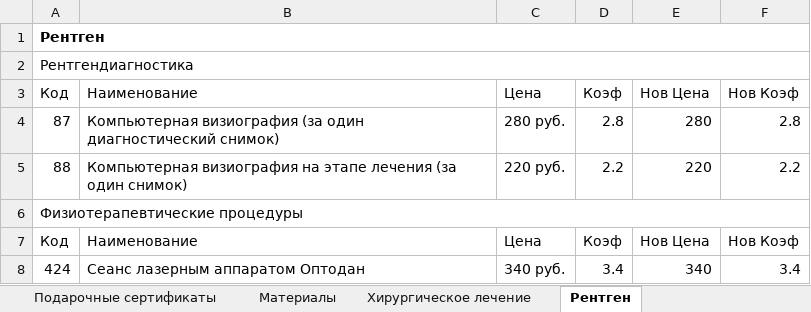
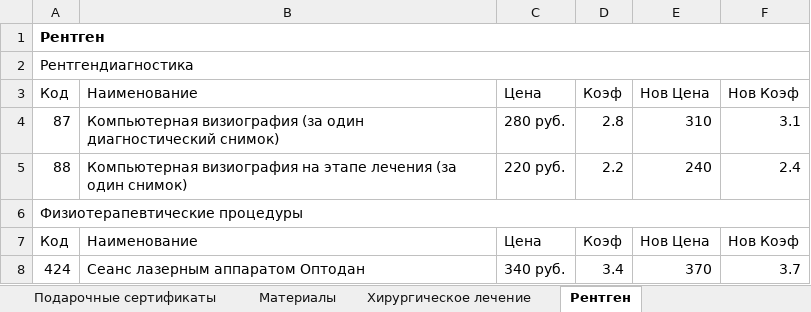
Before and after one commit to kivdent/orto-app, an Excel workbook: frontend/web/pricelist_batch_editing.xlsx, sheet Рентген, drawn as a sheet; values as stored, in another font and other column widths than the file's, no borders; the diff names each change by its address in the sheet, - before the commit and + after, or states it on an @@ line.

```diff
--- a/frontend/web/pricelist_batch_editing.xlsx (sheet Рентген)
+++ b/frontend/web/pricelist_batch_editing.xlsx (sheet Рентген)
-E4: 280
+E4: 310
-F4: 2.8
+F4: 3.1
-E5: 220
+E5: 240
-F5: 2.2
+F5: 2.4
-E8: 340
+E8: 370
-F8: 3.4
+F8: 3.7
```
Also changed, not shown: sheet Терапевтическое лечение, sheet Ортопедическое лечение, sheet Ортодонтическое лечение, sheet Материалы, sheet Хирургическое лечение, sheet Прейскурант на лечение врача К, 3 more sheets, 2 other files.
